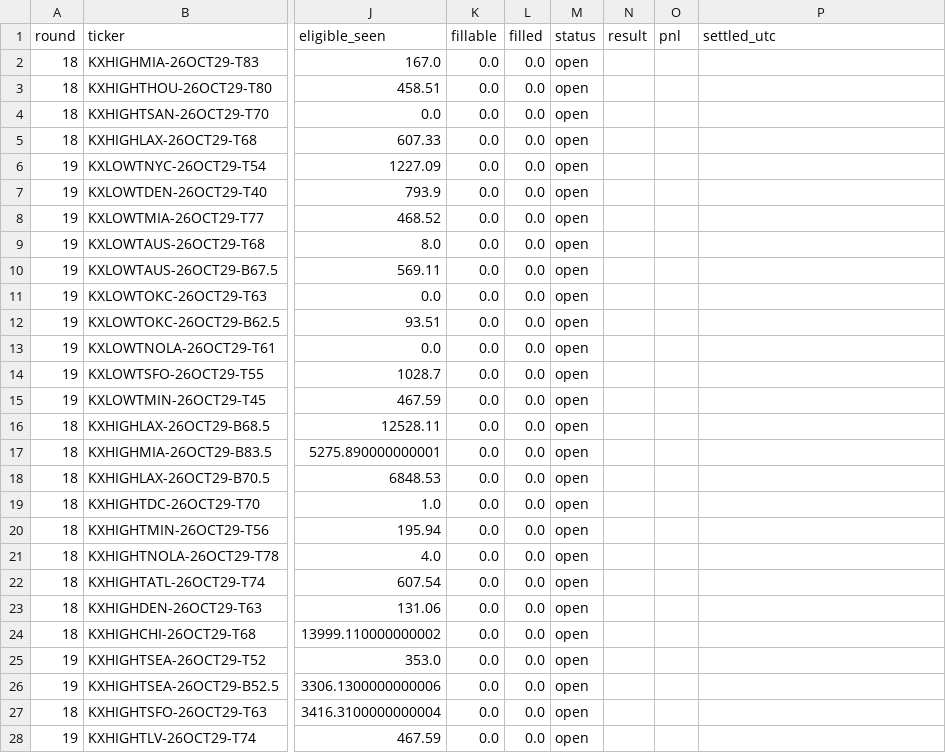
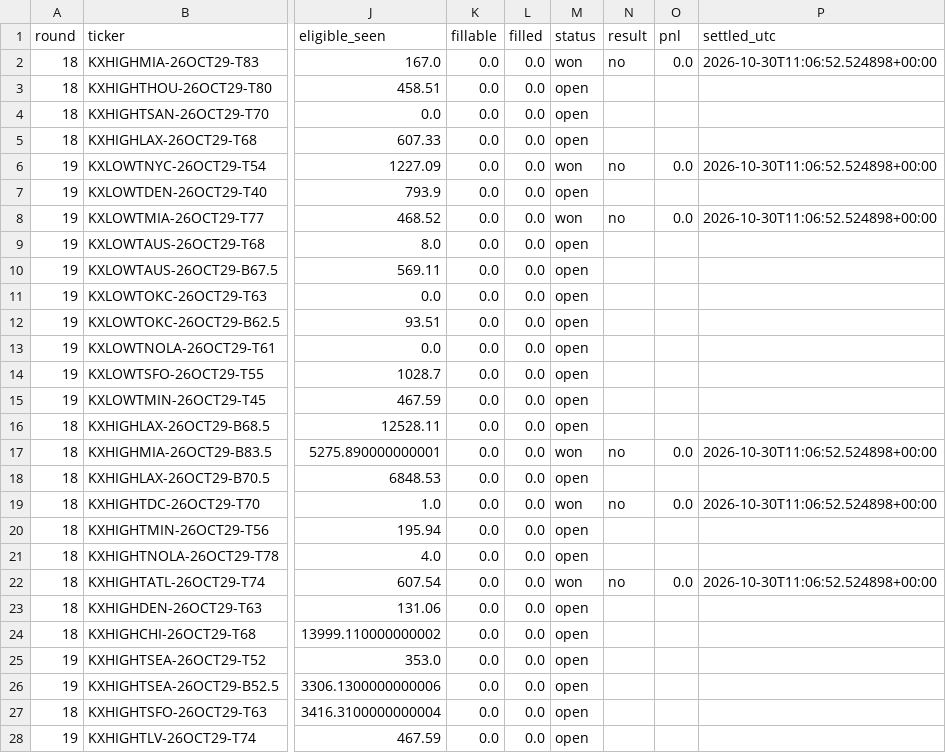
Before and after one commit to ryofencellc-collab/CLAUDE, a CSV file: paper/r18_orders.csv, drawn as a sheet; only a part is shown, gaps mark what is left out; the diff names each change by its address in the sheet, - before the commit and + after, or states it on an @@ line.

```diff
--- a/paper/r18_orders.csv
+++ b/paper/r18_orders.csv
-M2 (status): open
+M2 (status): won
-N2 (result): (empty)
+N2 (result): no
-O2 (pnl): (empty)
+O2 (pnl): 0.0
-P2 (settled_utc): (empty)
+P2 (settled_utc): 2026-10-30T11:06:52.524898+00:00
-M6 (status): open
+M6 (status): won
-N6 (result): (empty)
+N6 (result): no
-O6 (pnl): (empty)
+O6 (pnl): 0.0
-P6 (settled_utc): (empty)
+P6 (settled_utc): 2026-10-30T11:06:52.524898+00:00
-M8 (status): open
+M8 (status): won
-N8 (result): (empty)
+N8 (result): no
-O8 (pnl): (empty)
+O8 (pnl): 0.0
-P8 (settled_utc): (empty)
+P8 (settled_utc): 2026-10-30T11:06:52.524898+00:00
-M17 (status): open
+M17 (status): won
-N17 (result): (empty)
+N17 (result): no
-O17 (pnl): (empty)
+O17 (pnl): 0.0
-P17 (settled_utc): (empty)
+P17 (settled_utc): 2026-10-30T11:06:52.524898+00:00
-M19 (status): open
+M19 (status): won
-N19 (result): (empty)
+N19 (result): no
-O19 (pnl): (empty)
+O19 (pnl): 0.0
-P19 (settled_utc): (empty)
+P19 (settled_utc): 2026-10-30T11:06:52.524898+00:00
-M22 (status): open
+M22 (status): won
-N22 (result): (empty)
+N22 (result): no
-O22 (pnl): (empty)
+O22 (pnl): 0.0
-P22 (settled_utc): (empty)
+P22 (settled_utc): 2026-10-30T11:06:52.524898+00:00
```
Also changed, not shown: 1 other file.
